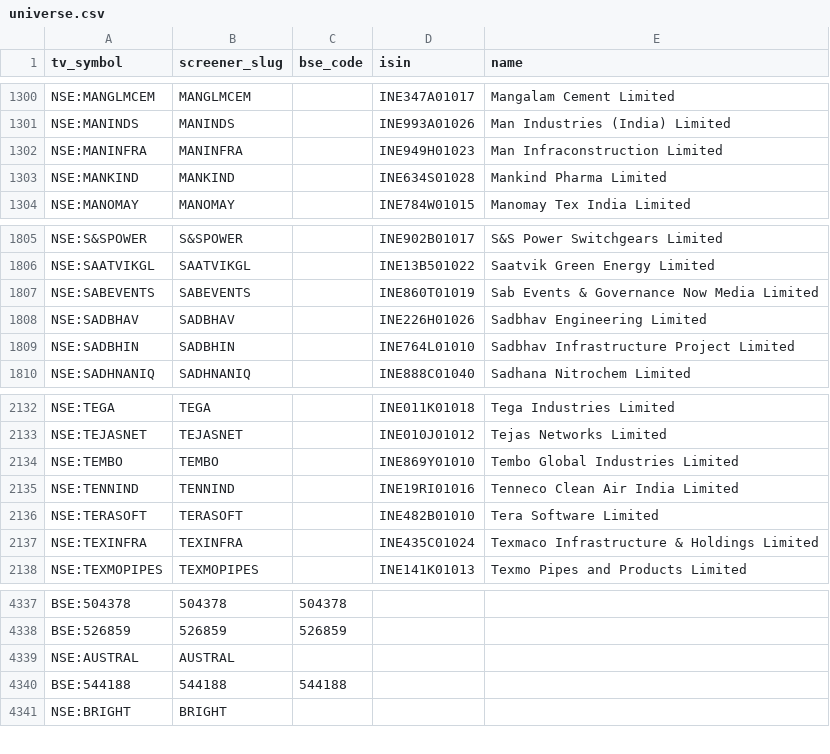
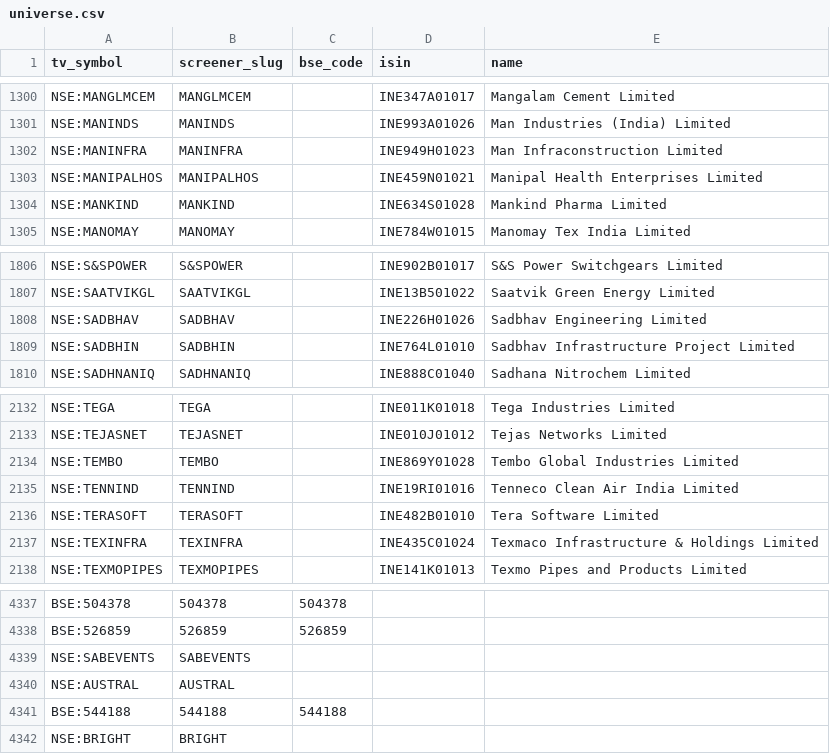
Before and after one commit to KalpenPatel2026/tv-shareholding-overlay, a CSV file: universe.csv, drawn as a sheet; only a part is shown, gaps mark what is left out.

Commit message:
data: final 2026-08-04T23:07Z

```diff
--- a/universe.csv
+++ b/universe.csv
@@ -1302,2 +1302,3 @@ NSE:MANINDS,MANINDS,,INE993A01026,Man Industries (India) Limited
 NSE:MANINFRA,MANINFRA,,INE949H01023,Man Infraconstruction Limited
+NSE:MANIPALHOS,MANIPALHOS,,INE459N01021,Manipal Health Enterprises Limited
 NSE:MANKIND,MANKIND,,INE634S01028,Mankind Pharma Limited
@@ -1806,3 +1807,2 @@ NSE:S&SPOWER,S&SPOWER,,INE902B01017,S&S Power Switchgears Limited
 NSE:SAATVIKGL,SAATVIKGL,,INE13B501022,Saatvik Green Energy Limited
-NSE:SABEVENTS,SABEVENTS,,INE860T01019,Sab Events & Governance Now Media Limited
 NSE:SADBHAV,SADBHAV,,INE226H01026,Sadbhav Engineering Limited
@@ -2133,3 +2133,3 @@ NSE:TEGA,TEGA,,INE011K01018,Tega Industries Limited
 NSE:TEJASNET,TEJASNET,,INE010J01012,Tejas Networks Limited
-NSE:TEMBO,TEMBO,,INE869Y01010,Tembo Global Industries Limited
+NSE:TEMBO,TEMBO,,INE869Y01028,Tembo Global Industries Limited
 NSE:TENNIND,TENNIND,,INE19RI01016,Tenneco Clean Air India Limited
@@ -4338,2 +4338,3 @@ BSE:504378,504378,504378,,
 BSE:526859,526859,526859,,
+NSE:SABEVENTS,SABEVENTS,,,
 NSE:AUSTRAL,AUSTRAL,,,
```
Also changed, not shown: 2 other files.
